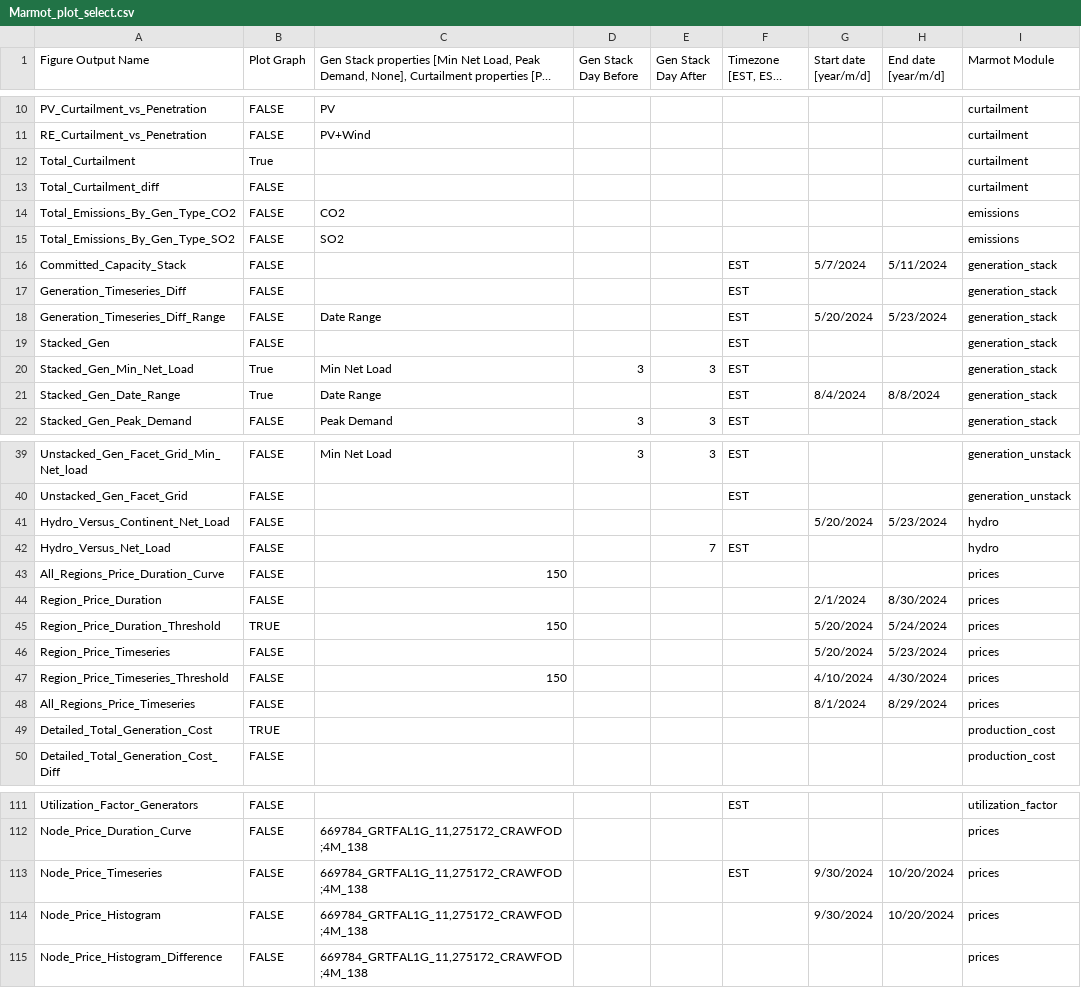
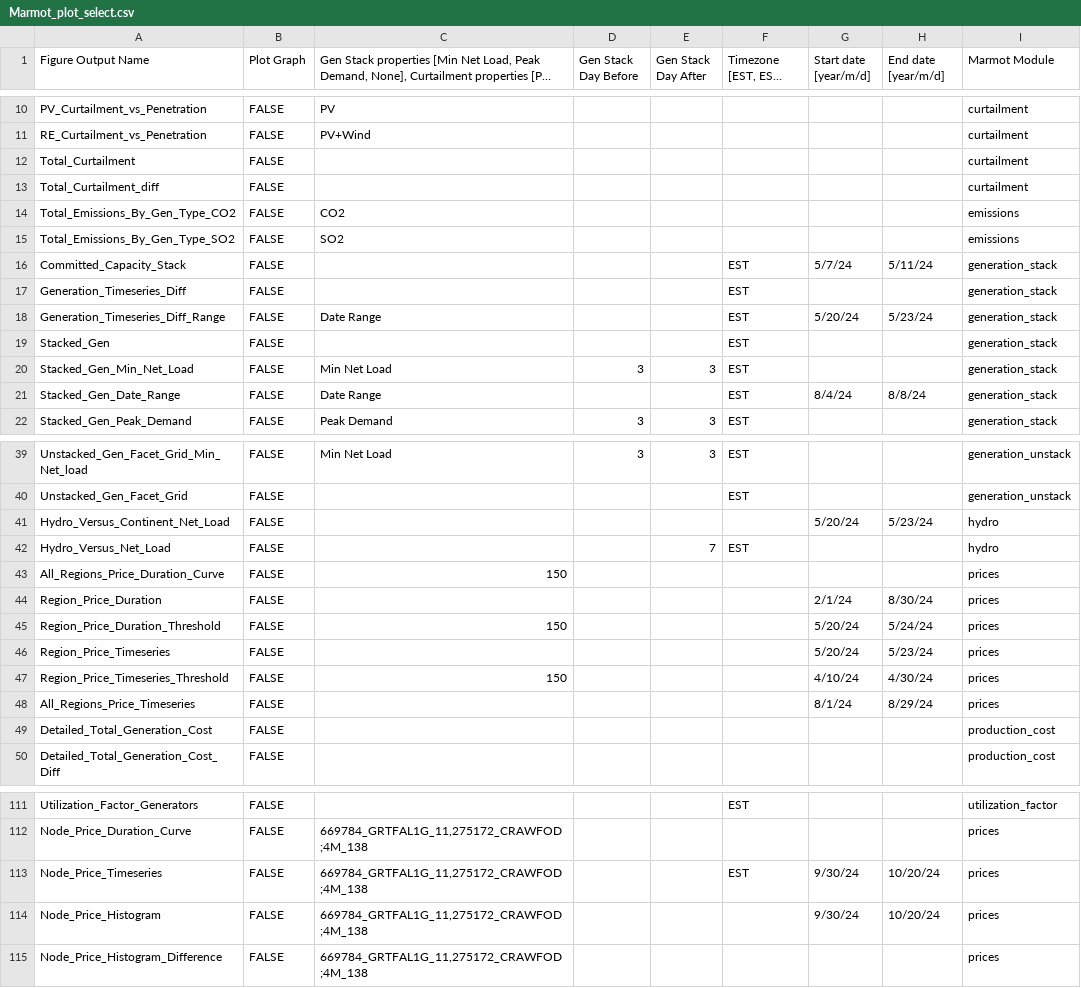
Before and after one commit to NREL/Marmot, a CSV file: marmot/Marmot_plot_select.csv, drawn as a sheet; only a part is shown, gaps mark what is left out; long unchanged cells end in …; the diff covers the shown part only; the diff names each change by its address in the sheet, - before the commit and + after, or states it on an @@ line.

```diff
--- a/marmot/Marmot_plot_select.csv
+++ b/marmot/Marmot_plot_select.csv
-B12 (Plot Graph): True
+B12 (Plot Graph): FALSE
-G16 (Start date [year/m/d]): 5/7/2024
+G16 (Start date [year/m/d]): 5/7/24
-H16 (End date [year/m/d]): 5/11/2024
+H16 (End date [year/m/d]): 5/11/24
-G18 (Start date [year/m/d]): 5/20/2024
+G18 (Start date [year/m/d]): 5/20/24
-H18 (End date [year/m/d]): 5/23/2024
+H18 (End date [year/m/d]): 5/23/24
-B20:B21 (Plot Graph): True
+B20:B21 (Plot Graph): FALSE
-G21 (Start date [year/m/d]): 8/4/2024
+G21 (Start date [year/m/d]): 8/4/24
-H21 (End date [year/m/d]): 8/8/2024
+H21 (End date [year/m/d]): 8/8/24
-G41 (Start date [year/m/d]): 5/20/2024
+G41 (Start date [year/m/d]): 5/20/24
-H41 (End date [year/m/d]): 5/23/2024
+H41 (End date [year/m/d]): 5/23/24
-G44 (Start date [year/m/d]): 2/1/2024
+G44 (Start date [year/m/d]): 2/1/24
-H44 (End date [year/m/d]): 8/30/2024
+H44 (End date [year/m/d]): 8/30/24
-B45 (Plot Graph): TRUE
+B45 (Plot Graph): FALSE
-G45:G46 (Start date [year/m/d]): 5/20/2024
+G45:G46 (Start date [year/m/d]): 5/20/24
-H45 (End date [year/m/d]): 5/24/2024
+H45 (End date [year/m/d]): 5/24/24
-H46 (End date [year/m/d]): 5/23/2024
+H46 (End date [year/m/d]): 5/23/24
-G47 (Start date [year/m/d]): 4/10/2024
+G47 (Start date [year/m/d]): 4/10/24
-H47 (End date [year/m/d]): 4/30/2024
+H47 (End date [year/m/d]): 4/30/24
-G48 (Start date [year/m/d]): 8/1/2024
+G48 (Start date [year/m/d]): 8/1/24
-H48 (End date [year/m/d]): 8/29/2024
+H48 (End date [year/m/d]): 8/29/24
-B49 (Plot Graph): TRUE
+B49 (Plot Graph): FALSE
-G113:G114 (Start date [year/m/d]): 9/30/2024
+G113:G114 (Start date [year/m/d]): 9/30/24
-H113:H114 (End date [year/m/d]): 10/20/2024
+H113:H114 (End date [year/m/d]): 10/20/24
```
Also changed, not shown: 37 edited cells elsewhere in this file, 1 other file.
